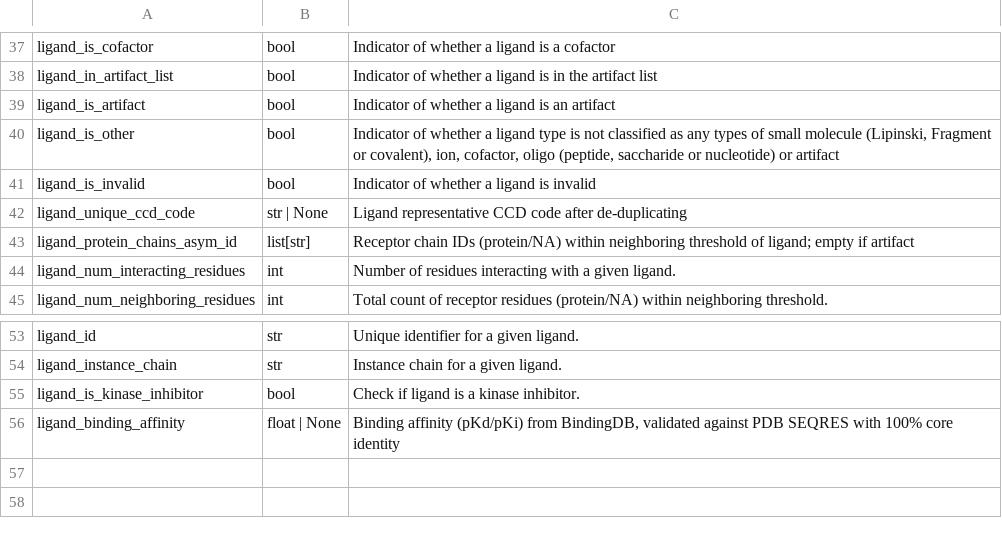
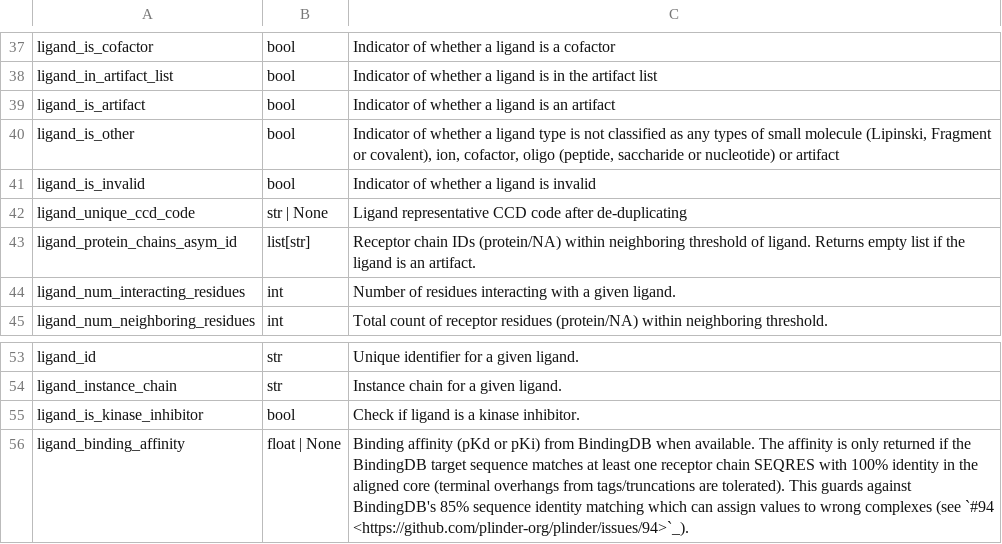
Before and after one commit to plinder-org/plinder, a TSV file: src/plinder/data/column_descriptions/ligands.tsv, drawn as a sheet; only a part is shown, gaps mark what is left out.

```diff
--- a/src/plinder/data/column_descriptions/ligands.tsv
+++ b/src/plinder/data/column_descriptions/ligands.tsv
@@ -42,3 +42,3 @@ ligand_is_invalid	bool	Indicator of whether a ligand is invalid
 ligand_unique_ccd_code	str | None	Ligand representative CCD code after de-duplicating
-ligand_protein_chains_asym_id	list[str]	Receptor chain IDs (protein/NA) within neighboring threshold of ligand; empty if artifact
+ligand_protein_chains_asym_id	list[str]	Receptor chain IDs (protein/NA) within neighboring threshold of ligand.          Returns empty list if the ligand is an artifact.
 ligand_num_interacting_residues	int	Number of residues interacting with a given ligand.
@@ -55,2 +55,2 @@ ligand_instance_chain	str	Instance chain for a given ligand.
 ligand_is_kinase_inhibitor	bool	Check if ligand is a kinase inhibitor.
-ligand_binding_affinity	float | None	Binding affinity (pKd/pKi) from BindingDB, validated against PDB SEQRES with 100% core identity
+ligand_binding_affinity	float | None	Binding affinity (pKd or pKi) from BindingDB when available.          The affinity is only returned if the BindingDB target sequence         matches at least one receptor chain SEQRES with 100% identity         in the aligned core (terminal overhangs from tags/truncations         are tolerated).  This guards against BindingDB's 85% sequence         identity matching which can assign values to wrong complexes         (see `#94 <https://github.com/plinder-org/plinder/issues/94>`_).
```
Also changed, not shown: 13 other files.
